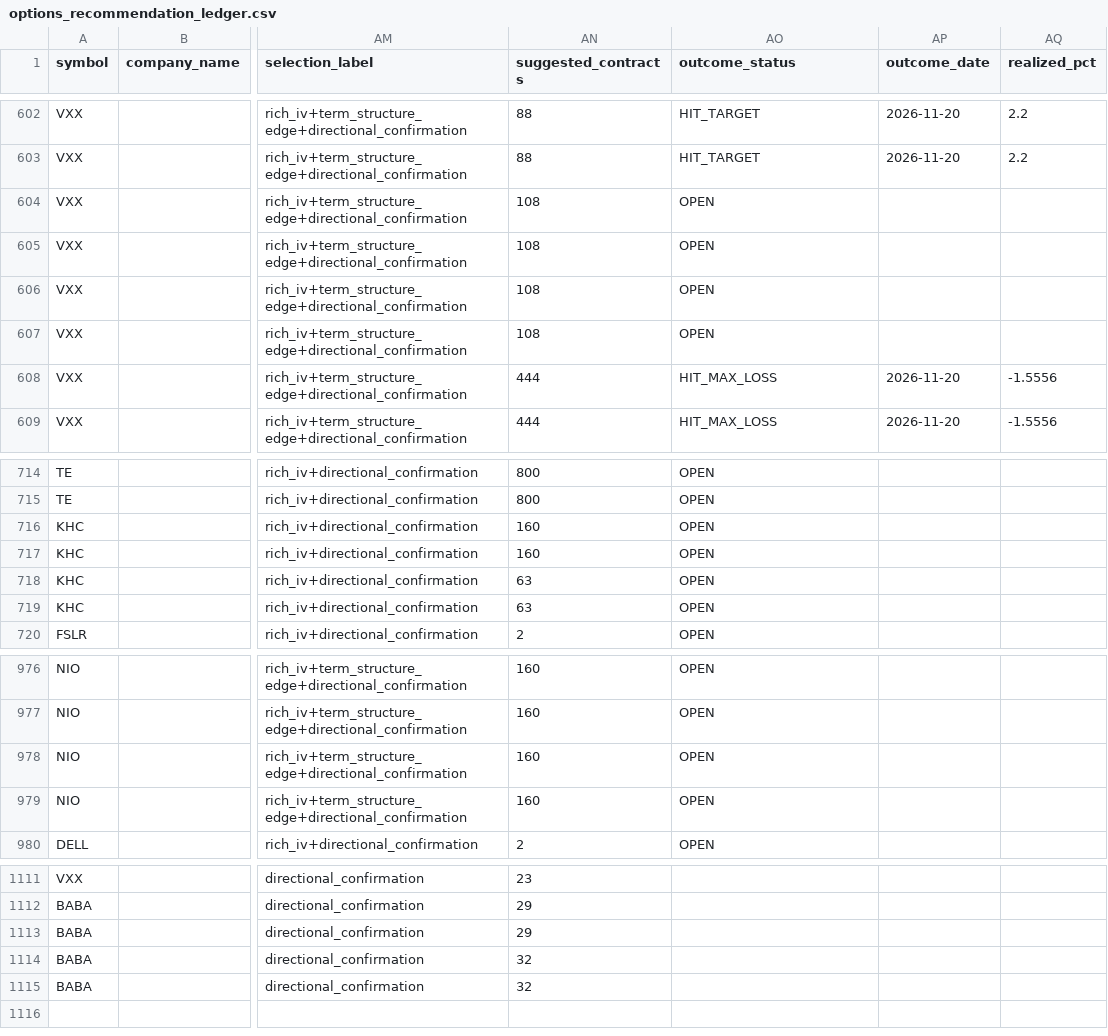
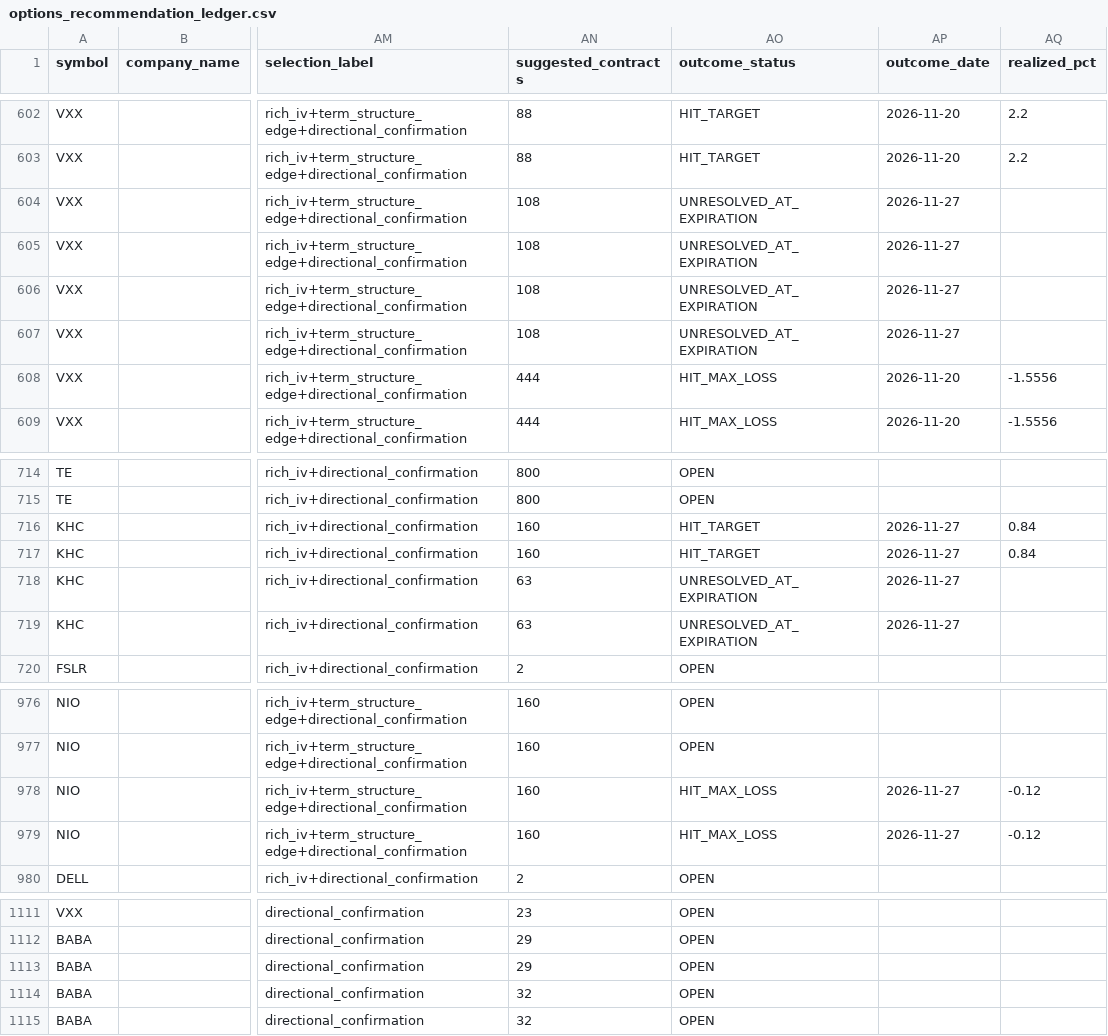
Before and after one commit to coop1st/options-trading-pipeline, a CSV file: data/github_sync/options_ledger/options_recommendation_ledger.csv, drawn as a sheet; only a part is shown, gaps mark what is left out; the diff covers the shown part only; the diff names each change by its address in the sheet, - before the commit and + after, or states it on an @@ line.

```diff
--- a/data/github_sync/options_ledger/options_recommendation_ledger.csv
+++ b/data/github_sync/options_ledger/options_recommendation_ledger.csv
-AO604:AO607 (outcome_status): OPEN
+AO604:AO607 (outcome_status): UNRESOLVED_AT_EXPIRATION
-AP604:AP607 (outcome_date): (empty)
+AP604:AP607 (outcome_date): 2026-11-27
-AO716:AO717 (outcome_status): OPEN
+AO716:AO717 (outcome_status): HIT_TARGET
-AP716:AP719 (outcome_date): (empty)
+AP716:AP719 (outcome_date): 2026-11-27
-AQ716:AQ717 (realized_pct): (empty)
+AQ716:AQ717 (realized_pct): 0.84
-AO718:AO719 (outcome_status): OPEN
+AO718:AO719 (outcome_status): UNRESOLVED_AT_EXPIRATION
-AO978:AO979 (outcome_status): OPEN
+AO978:AO979 (outcome_status): HIT_MAX_LOSS
-AP978:AP979 (outcome_date): (empty)
+AP978:AP979 (outcome_date): 2026-11-27
-AQ978:AQ979 (realized_pct): (empty)
+AQ978:AQ979 (realized_pct): -0.12
-AO1111:AO1115 (outcome_status): (empty)
+AO1111:AO1115 (outcome_status): OPEN
```
Also changed, not shown: 31 edited cells elsewhere in this file.
